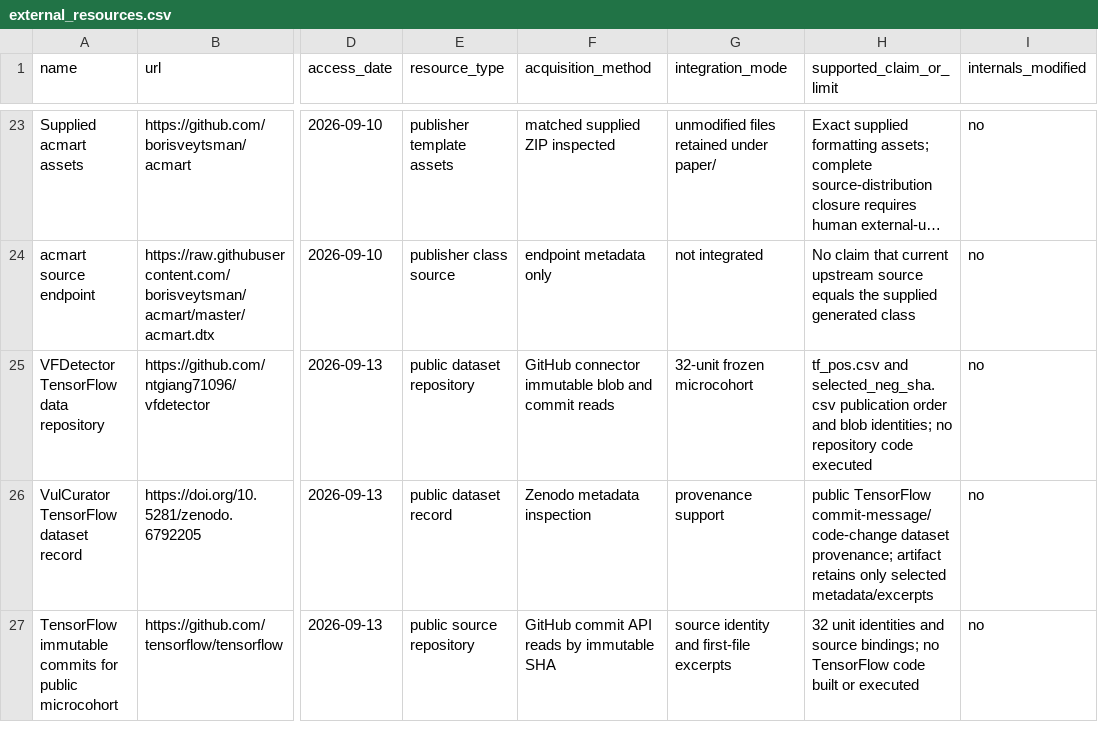
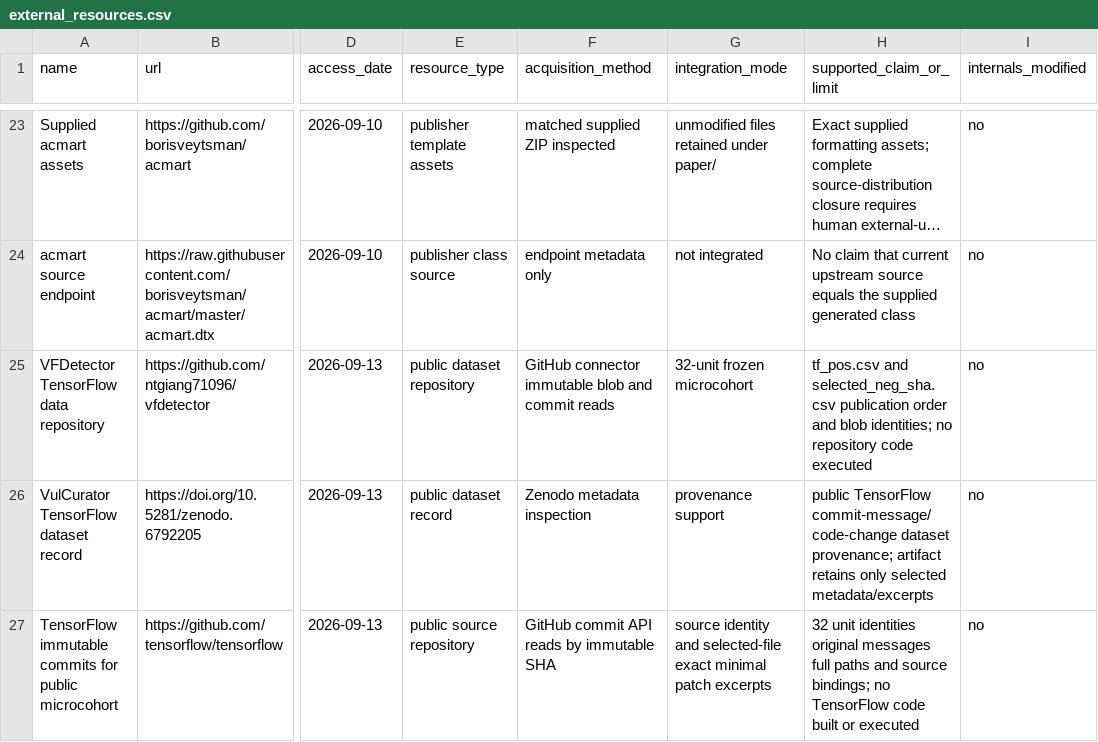
Before and after one commit to Haoyi-Zhang/PatchWitness, a CSV file: external_resources.csv, drawn as a sheet; only a part is shown, gaps mark what is left out; long unchanged cells end in …; the diff names each change by its address in the sheet, - before the commit and + after, or states it on an @@ line.

```diff
--- a/external_resources.csv
+++ b/external_resources.csv
-G27 (integration_mode): …identity and first-file excerpts
+G27 (integration_mode): …identity and selected-file exact minimal patch excerpts
-H27 (supported_claim_or_limit): …unit identities and source…
+H27 (supported_claim_or_limit): …unit identities original messages full paths and source…
```
Also changed, not shown: claim_evidence_ledger.csv, literature-screening.csv, 49 other files.
